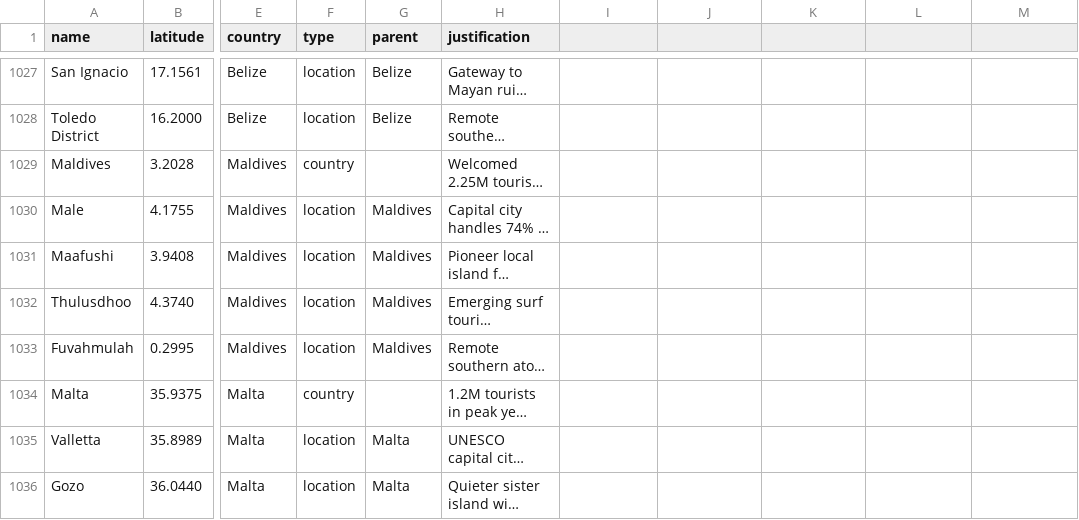
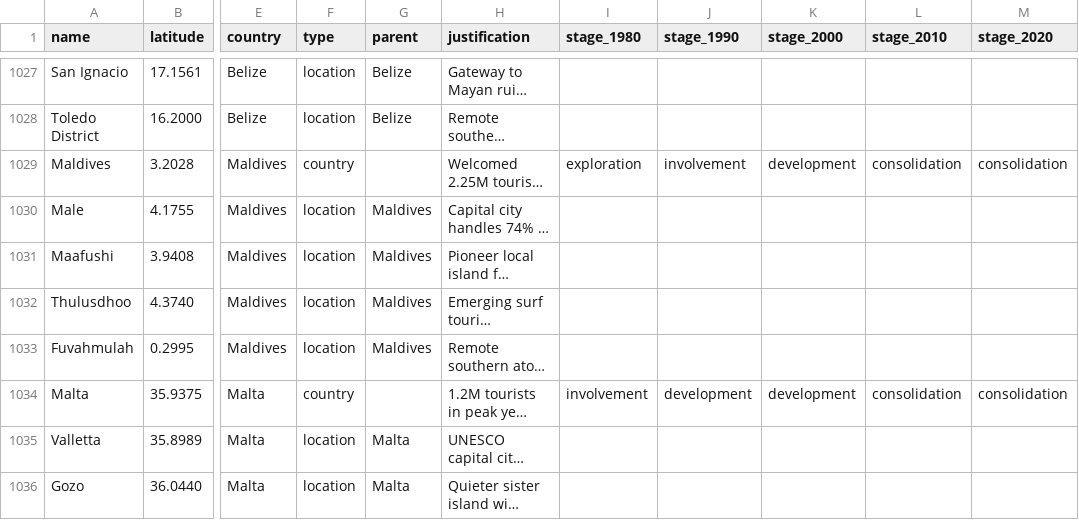
Before and after one commit to B8Brooks/tourism-life-cycle, a CSV file: destinations.csv, drawn as a sheet; only a part is shown, gaps mark what is left out; long unchanged cells end in …; the diff covers the shown part only; the diff names each change by its address in the sheet, - before the commit and + after, or states it on an @@ line.

```diff
--- a/destinations.csv
+++ b/destinations.csv
-I1: (empty)
+I1: stage_1980
-J1: (empty)
+J1: stage_1990
-K1: (empty)
+K1: stage_2000
-L1: (empty)
+L1: stage_2010
-M1: (empty)
+M1: stage_2020
-I1029 (stage_1980): (empty)
+I1029 (stage_1980): exploration
-J1029 (stage_1990): (empty)
+J1029 (stage_1990): involvement
-K1029 (stage_2000): (empty)
+K1029 (stage_2000): development
-L1029 (stage_2010): (empty)
+L1029 (stage_2010): consolidation
-M1029 (stage_2020): (empty)
+M1029 (stage_2020): consolidation
-I1034 (stage_1980): (empty)
+I1034 (stage_1980): involvement
-J1034 (stage_1990): (empty)
+J1034 (stage_1990): development
-K1034 (stage_2000): (empty)
+K1034 (stage_2000): development
-L1034 (stage_2010): (empty)
+L1034 (stage_2010): consolidation
-M1034 (stage_2020): (empty)
+M1034 (stage_2020): consolidation
```
Also changed, not shown: 37 edited cells elsewhere in this file, 3 other files.
